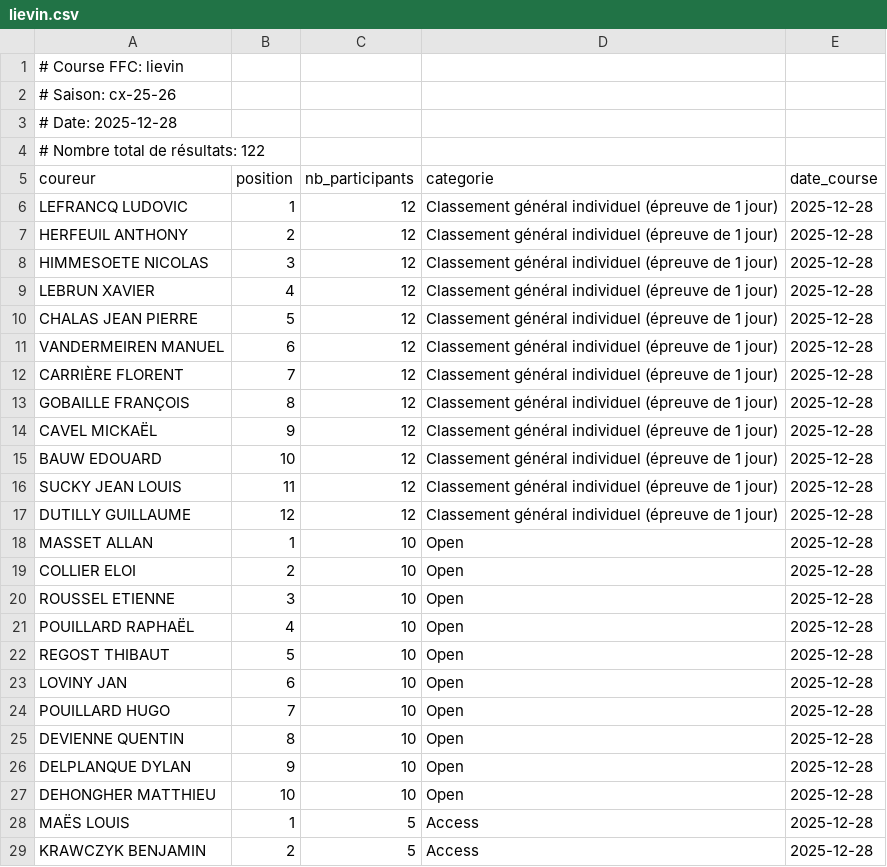
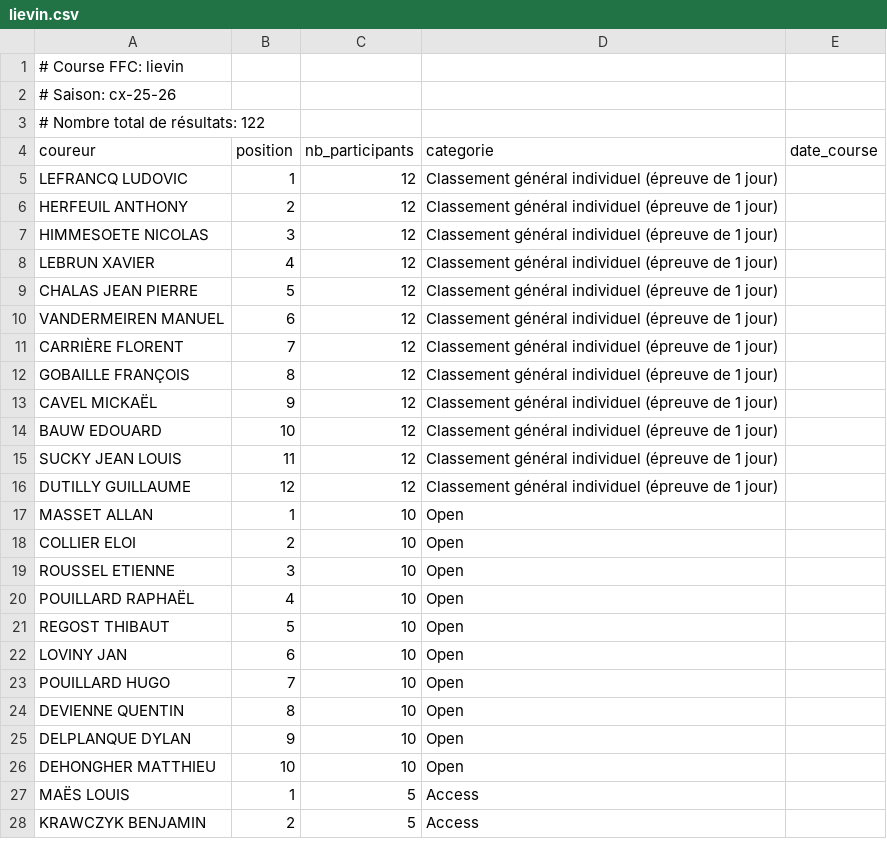
Before and after one commit to tdaghelet/ecwm-challenge, a CSV file: classements/ffc/cx-25-26/lievin.csv, drawn as a sheet; only a part is shown; the diff covers the shown part only.

```diff
--- a/classements/ffc/cx-25-26/lievin.csv
+++ b/classements/ffc/cx-25-26/lievin.csv
@@ -2,28 +2,27 @@
 # Saison: cx-25-26
-# Date: 2025-12-28
 # Nombre total de résultats: 122
 coureur,position,nb_participants,categorie,date_course
-LEFRANCQ LUDOVIC,1,12,Classement général individuel (épreuve de 1 jour),2025-12-28
-HERFEUIL ANTHONY,2,12,Classement général individuel (épreuve de 1 jour),2025-12-28
-HIMMESOETE NICOLAS,3,12,Classement général individuel (épreuve de 1 jour),2025-12-28
-LEBRUN XAVIER,4,12,Classement général individuel (épreuve de 1 jour),2025-12-28
-CHALAS JEAN PIERRE,5,12,Classement général individuel (épreuve de 1 jour),2025-12-28
-VANDERMEIREN MANUEL,6,12,Classement général individuel (épreuve de 1 jour),2025-12-28
-CARRIÈRE FLORENT,7,12,Classement général individuel (épreuve de 1 jour),2025-12-28
-GOBAILLE FRANÇOIS,8,12,Classement général individuel (épreuve de 1 jour),2025-12-28
-CAVEL MICKAËL,9,12,Classement général individuel (épreuve de 1 jour),2025-12-28
-BAUW EDOUARD,10,12,Classement général individuel (épreuve de 1 jour),2025-12-28
-SUCKY JEAN LOUIS,11,12,Classement général individuel (épreuve de 1 jour),2025-12-28
-DUTILLY GUILLAUME,12,12,Classement général individuel (épreuve de 1 jour),2025-12-28
-MASSET ALLAN,1,10,Open,2025-12-28
-COLLIER ELOI,2,10,Open,2025-12-28
-ROUSSEL ETIENNE,3,10,Open,2025-12-28
-POUILLARD RAPHAËL,4,10,Open,2025-12-28
-REGOST THIBAUT,5,10,Open,2025-12-28
-LOVINY JAN,6,10,Open,2025-12-28
-POUILLARD HUGO,7,10,Open,2025-12-28
-DEVIENNE QUENTIN,8,10,Open,2025-12-28
-DELPLANQUE DYLAN,9,10,Open,2025-12-28
-DEHONGHER MATTHIEU,10,10,Open,2025-12-28
-MAËS LOUIS,1,5,Access,2025-12-28
-KRAWCZYK BENJAMIN,2,5,Access,2025-12-28
+LEFRANCQ LUDOVIC,1,12,Classement général individuel (épreuve de 1 jour),
+HERFEUIL ANTHONY,2,12,Classement général individuel (épreuve de 1 jour),
+HIMMESOETE NICOLAS,3,12,Classement général individuel (épreuve de 1 jour),
+LEBRUN XAVIER,4,12,Classement général individuel (épreuve de 1 jour),
+CHALAS JEAN PIERRE,5,12,Classement général individuel (épreuve de 1 jour),
+VANDERMEIREN MANUEL,6,12,Classement général individuel (épreuve de 1 jour),
+CARRIÈRE FLORENT,7,12,Classement général individuel (épreuve de 1 jour),
+GOBAILLE FRANÇOIS,8,12,Classement général individuel (épreuve de 1 jour),
+CAVEL MICKAËL,9,12,Classement général individuel (épreuve de 1 jour),
+BAUW EDOUARD,10,12,Classement général individuel (épreuve de 1 jour),
+SUCKY JEAN LOUIS,11,12,Classement général individuel (épreuve de 1 jour),
+DUTILLY GUILLAUME,12,12,Classement général individuel (épreuve de 1 jour),
+MASSET ALLAN,1,10,Open,
+COLLIER ELOI,2,10,Open,
+ROUSSEL ETIENNE,3,10,Open,
+POUILLARD RAPHAËL,4,10,Open,
+REGOST THIBAUT,5,10,Open,
+LOVINY JAN,6,10,Open,
+POUILLARD HUGO,7,10,Open,
+DEVIENNE QUENTIN,8,10,Open,
+DELPLANQUE DYLAN,9,10,Open,
+DEHONGHER MATTHIEU,10,10,Open,
+MAËS LOUIS,1,5,Access,
+KRAWCZYK BENJAMIN,2,5,Access,
```
Also changed, not shown: 98 edited cells elsewhere in this file, classements/ffc/cx-25-26/arques.csv, classements/ffc/cx-25-26/barlin.csv, 36 other files.
